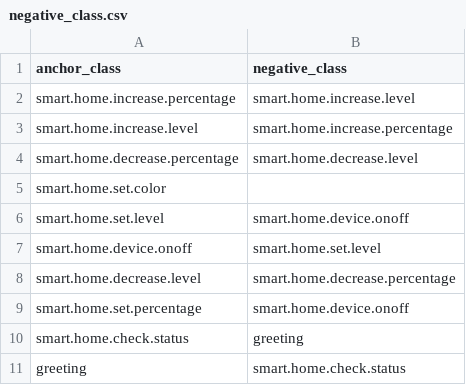
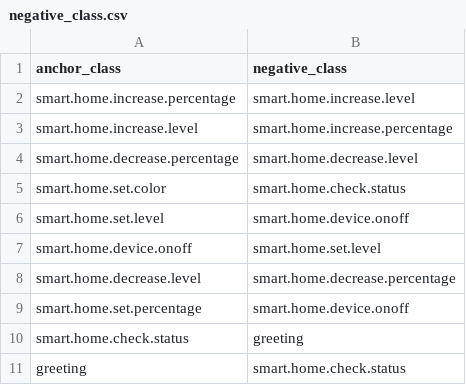
Before and after one commit to phongtintruong/ViNLU, a CSV file: Hackathon/word-level/negative_class.csv, drawn as a sheet.

Commit message:
refactor: fix missing negative class

```diff
--- a/Hackathon/word-level/negative_class.csv
+++ b/Hackathon/word-level/negative_class.csv
@@ -4,3 +4,3 @@ smart.home.increase.level,smart.home.increase.percentage
 smart.home.decrease.percentage,smart.home.decrease.level
-smart.home.set.color,
+smart.home.set.color,smart.home.check.status
 smart.home.set.level,smart.home.device.onoff
```
